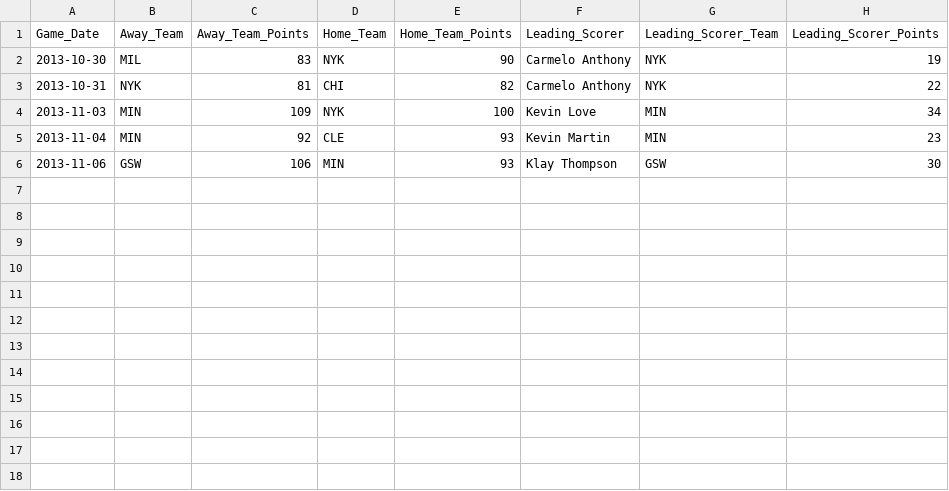
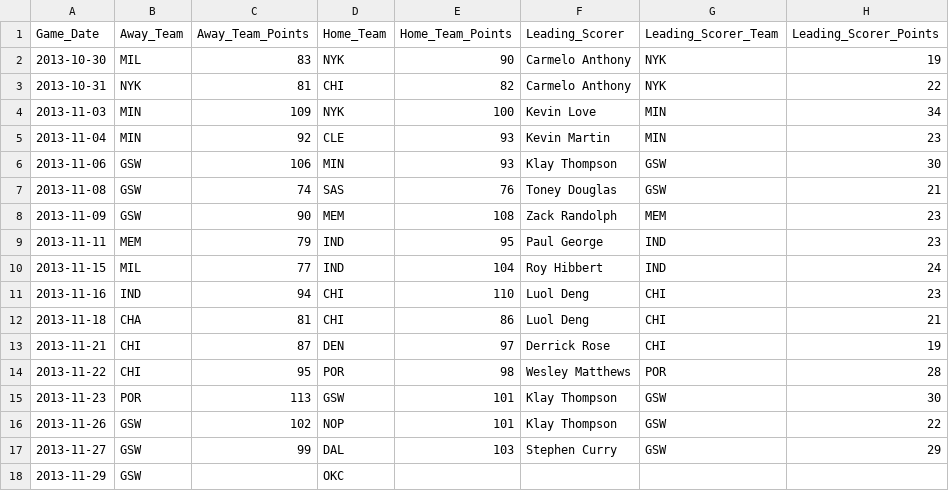
Before and after one commit to mkchandler/nbascoringbelt, a CSV file: data/2013.csv, drawn as a sheet; the diff names each change by its address in the sheet, - before the commit and + after, or states it on an @@ line.

Commit message:
Results through November 27th

```diff
--- a/data/2013.csv
+++ b/data/2013.csv
+row 7: 2013-11-08 | GSW | 74 | SAS | 76 | Toney Douglas | GSW | 21
+row 8: 2013-11-09 | GSW | 90 | MEM | 108 | Zack Randolph | MEM | 23
+row 9: 2013-11-11 | MEM | 79 | IND | 95 | Paul George | IND | 23
+row 10: 2013-11-15 | MIL | 77 | IND | 104 | Roy Hibbert | IND | 24
+row 11: 2013-11-16 | IND | 94 | CHI | 110 | Luol Deng | CHI | 23
+row 12: 2013-11-18 | CHA | 81 | CHI | 86 | Luol Deng | CHI | 21
+row 13: 2013-11-21 | CHI | 87 | DEN | 97 | Derrick Rose | CHI | 19
+row 14: 2013-11-22 | CHI | 95 | POR | 98 | Wesley Matthews | POR | 28
+row 15: 2013-11-23 | POR | 113 | GSW | 101 | Klay Thompson | GSW | 30
+row 16: 2013-11-26 | GSW | 102 | NOP | 101 | Klay Thompson | GSW | 22
+row 17: 2013-11-27 | GSW | 99 | DAL | 103 | Stephen Curry | GSW | 29
+row 18: 2013-11-29 | GSW |  | OKC
```
